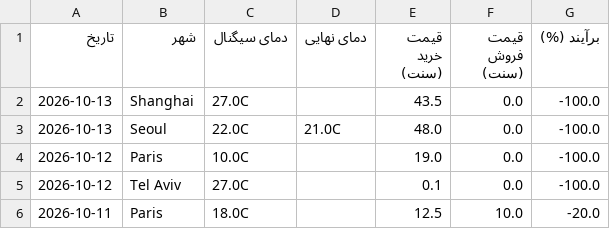
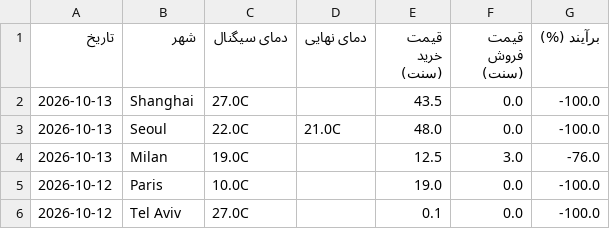
Before and after one commit to ericlamar008/weatherbot, a CSV file: data/lock_history.csv, drawn as a sheet; only a part is shown; the shorter side is filled out with more unchanged rows.

```diff
--- a/data/lock_history.csv
+++ b/data/lock_history.csv
@@ -3,2 +3,3 @@
 2026-10-13,Seoul,22.0C,21.0C,48.0,0.0,-100.0
+2026-10-13,Milan,19.0C,,12.5,3.0,-76.0
 2026-10-12,Paris,10.0C,,19.0,0.0,-100.0
```
Also changed, not shown: 1 other file.
